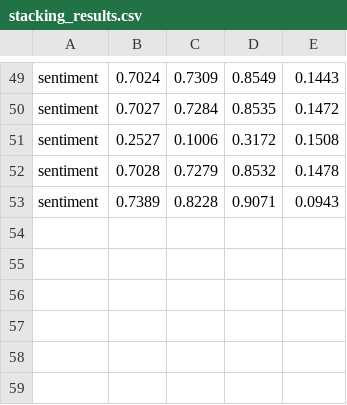
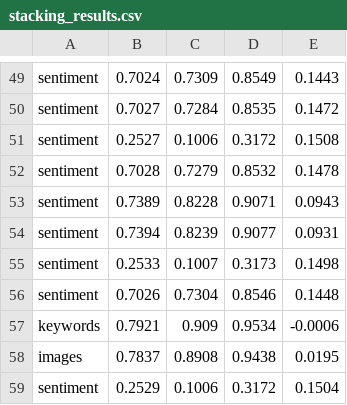
Before and after one commit to SimicSvetislav/9gag-post-popularity-prediction, a CSV file: stacking_results.csv, drawn as a sheet; only a part is shown, gaps mark what is left out.

```diff
--- a/stacking_results.csv
+++ b/stacking_results.csv
@@ -53 +53,7 @@ sentiment,0.7028,0.7279,0.8532,0.1478
 sentiment,0.7389,0.8228,0.9071,0.0943
+sentiment,0.7394,0.8239,0.9077,0.0931
+sentiment,0.2533,0.1007,0.3173,0.1498
+sentiment,0.7026,0.7304,0.8546,0.1448
+keywords,0.7921,0.909,0.9534,-0.0006
+images,0.7837,0.8908,0.9438,0.0195
+sentiment,0.2529,0.1006,0.3172,0.1504
```
Also changed, not shown: stacking_features_complete.csv, stacking_final_results.csv, 4 other files.
